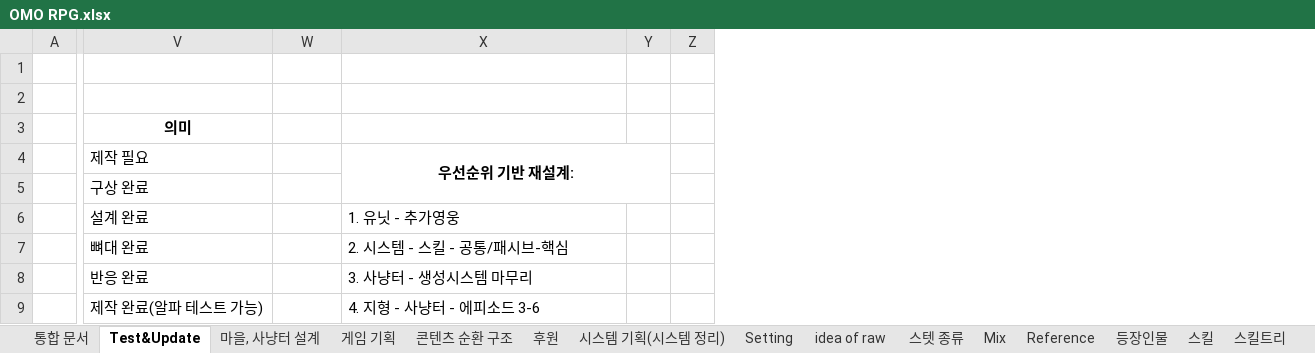
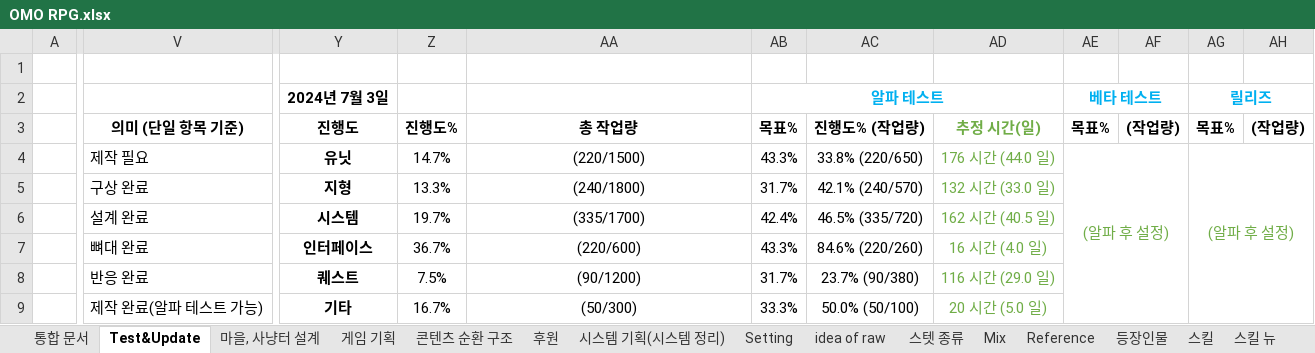
Before and after one commit to fooiffs/OMORPG, an Excel workbook: OMO RPG.xlsx, sheet Test&Update, drawn as a sheet; only a part is shown, gaps mark what is left out; values as stored, in another font and other column widths than the file's, no borders; conditional formats not drawn; removed rows and columns are numbered as before the commit, all else as after; the diff covers the shown part only; the diff names each change by its address in the sheet, - before the commit and + after, or states it on an @@ line.

```diff
--- a/OMO RPG.xlsx (sheet Test&Update)
+++ b/OMO RPG.xlsx (sheet Test&Update)
+sheet tab: 스킬 뉴
+column Y, rows 2-9: 2024년 7월 3일 | 진행도 | 유닛 | 지형 | 시스템 | 인터페이스 | 퀘스트 | 기타
-column Y, empty
-column Z, empty
+column AB, rows 2-9: 알파 테스트 | 목표% | 43.3% | 31.7% | 42.4% | 43.3% | 31.7% | 33.3%
+column AC, rows 3-9: 진행도% (작업량) | 33.8% (220/650) | 42.1% (240/570) | 46.5% (335/720) | 84.6% (220/260) | 23.7% (90/380) | 50.0% (50/100)
+column AD, rows 3-9: 추정 시간(일) | 176 시간 (44.0 일) | 132 시간 (33.0 일) | 162 시간 (40.5 일) | 16 시간 (4.0 일) | 116 시간 (29.0 일) | 20 시간 (5.0 일)
+column AE, rows 2-4: 베타 테스트 | 목표% | (알파 후 설정)
+column AF, row 3: (작업량)
+column AG, rows 2-4: 릴리즈 | 목표% | (알파 후 설정)
+column AH, row 3: (작업량)
-V3: 의미
+V3: 의미 (단일 항목 기준)
-Z3: (empty)
+Z3: 진행도%
-AA3: (empty)
+AA3: 총 작업량
-Z4: (empty)
+Z4: 14.7%
-AA4: 우선순위 기반 재설계:
+AA4: (220/1500)
-AA4 bold: on
+AA4 bold: off
-X4:Y5 merged
-Z5: (empty)
+Z5: 13.3%
-AA5: (empty)
+AA5: (240/1800)
-Z6: (empty)
+Z6: 19.7%
-AA6: 1. 유닛 - 추가영웅
+AA6: (335/1700)
-AA6:AA9 alignment: left
+AA6:AA9 alignment: center
-Z7: (empty)
+Z7: 36.7%
-AA7: 2. 시스템 - 스킬 - 공통/패시브-핵심
+AA7: (220/600)
-Z8: (empty)
+Z8: 7.5%
-AA8: 3. 사냥터 - 생성시스템 마무리
+AA8: (90/1200)
-Z9: (empty)
+Z9: 16.7%
-AA9: 4. 지형 - 사냥터 - 에피소드 3-6
+AA9: (50/300)
```
Also changed, not shown: 2 added columns, 41 edited cells, cell formats and merged cells elsewhere in this sheet, sheet idea of raw, sheet Reference, sheet 게임 기획, 2 other files.
